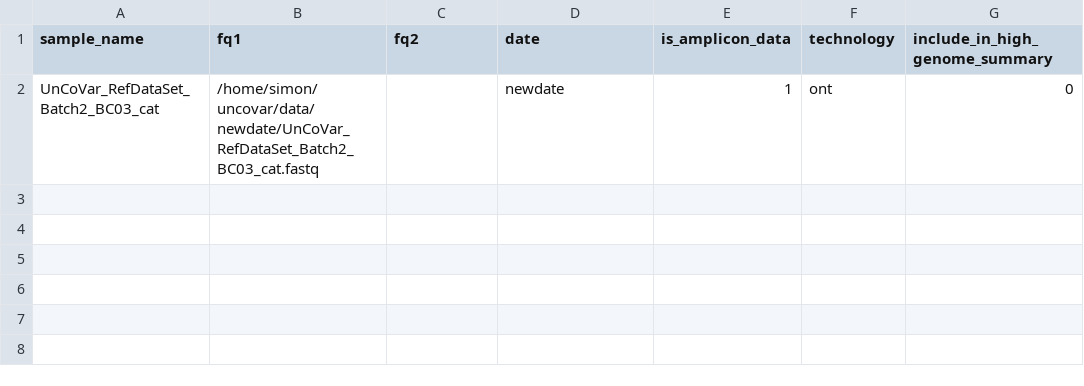
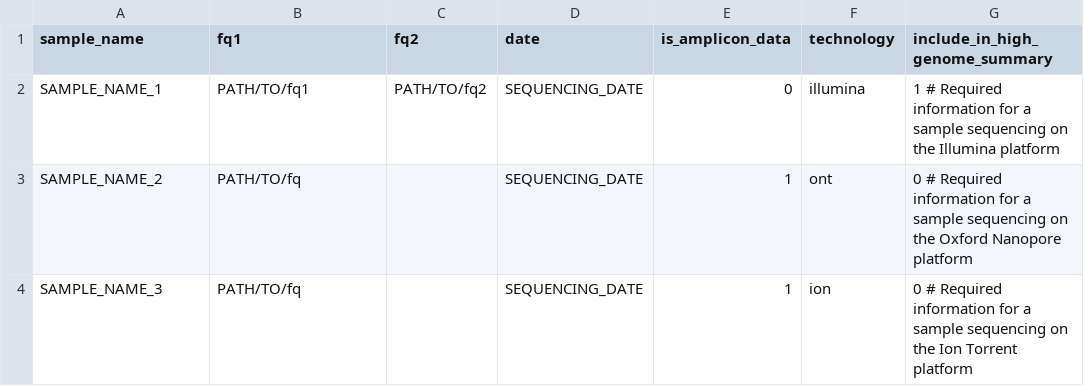
Before and after one commit to IKIM-Essen/uncovar, a CSV file: config/pep/samples.csv, drawn as a sheet.

Commit message:
restore sample-table

```diff
--- a/config/pep/samples.csv
+++ b/config/pep/samples.csv
@@ -1,2 +1,4 @@
 sample_name,fq1,fq2,date,is_amplicon_data,technology,include_in_high_genome_summary
-UnCoVar_RefDataSet_Batch2_BC03_cat,/home/simon/uncovar/data/newdate/UnCoVar_RefDataSet_Batch2_BC03_cat.fastq,,newdate,1,ont,0
+SAMPLE_NAME_1,PATH/TO/fq1,PATH/TO/fq2,SEQUENCING_DATE,0,illumina,1 # Required information for a sample sequencing on the Illumina platform
+SAMPLE_NAME_2,PATH/TO/fq,,SEQUENCING_DATE,1,ont,0 # Required information for a sample sequencing on the Oxford Nanopore platform
+SAMPLE_NAME_3,PATH/TO/fq,,SEQUENCING_DATE,1,ion,0 # Required information for a sample sequencing on the Ion Torrent platform
```
